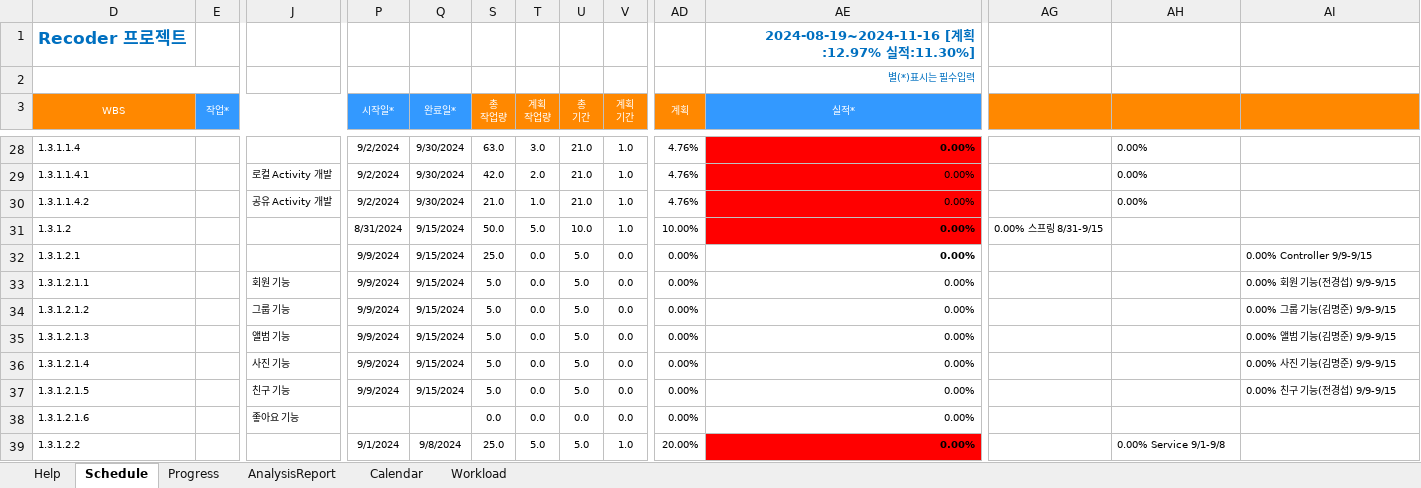
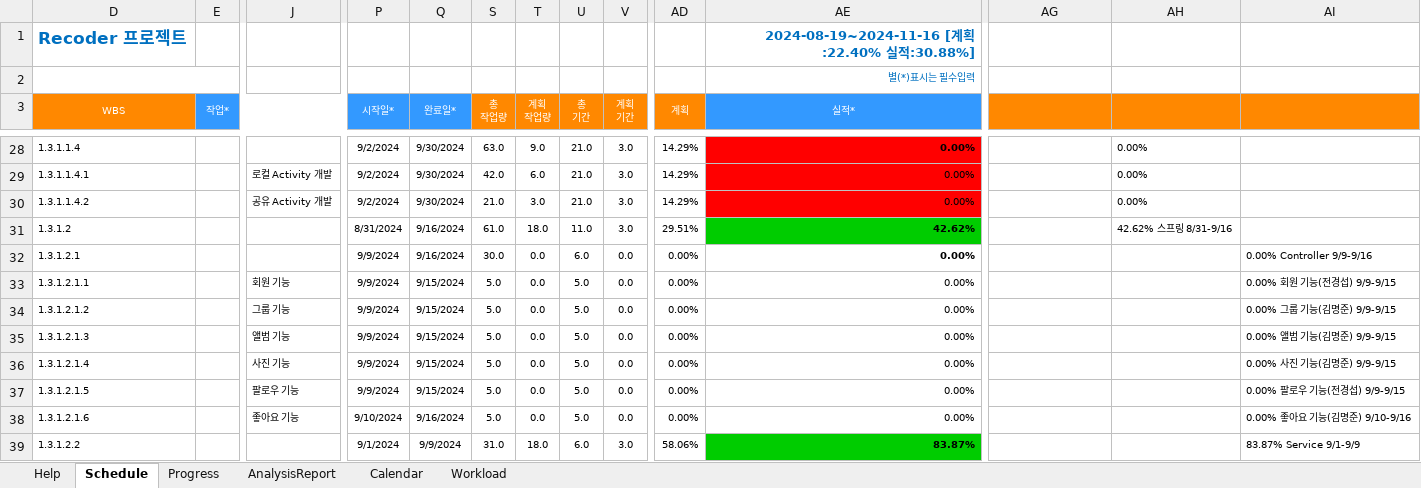
Before and after one commit to HGCQ/Recoder, an Excel workbook: data/XLGantt_v5.0.0_20220605_Release_KOR.xlsm, sheet Schedule, drawn as a sheet; only a part is shown, gaps mark what is left out; values as stored, in another font and other column widths than the file's, no borders; charts and pictures and conditional formats not drawn; the diff covers the shown part only; the diff names each change by its address in the sheet, - before the commit and + after, or states it on an @@ line.

```diff
--- a/data/XLGantt_v5.0.0_20220605_Release_KOR.xlsm (sheet Schedule)
+++ b/data/XLGantt_v5.0.0_20220605_Release_KOR.xlsm (sheet Schedule)
-AE1 (실적*): 2024-08-19~2024-11-16 [계획:12.97% 실적:11.30%]
+AE1 (실적*): 2024-08-19~2024-11-16 [계획:22.40% 실적:30.88%]
-T28 (계획 작업량): 3.0
+T28 (계획 작업량): 9.0
-V28:V31 (계획 기간): 1.0
+V28:V31 (계획 기간): 3.0
-AD28:AD30 (계획): 4.76%
+AD28:AD30 (계획): 14.29%
-T29 (계획 작업량): 2.0
+T29 (계획 작업량): 6.0
-T30 (계획 작업량): 1.0
+T30 (계획 작업량): 3.0
-Q31:Q32 (완료일*): 9/15/2024
+Q31:Q32 (완료일*): 9/16/2024
-S31 (총 작업량): 50.0
+S31 (총 작업량): 61.0
-T31 (계획 작업량): 5.0
+T31 (계획 작업량): 18.0
-U31 (총 기간): 10.0
+U31 (총 기간): 11.0
-AD31 (계획): 10.00%
+AD31 (계획): 29.51%
-AE31 (실적*): 0.00%
+AE31 (실적*): 42.62%
-AE31 fill: #FF0000
+AE31 fill: #00CC00
-AG31: 0.00% 스프링 8/31-9/15
+AG31: (empty)
-AH31: (empty)
+AH31: 42.62% 스프링 8/31-9/16
-S32 (총 작업량): 25.0
+S32 (총 작업량): 30.0
-U32 (총 기간): 5.0
+U32 (총 기간): 6.0
-AI32: 0.00% Controller 9/9-9/15
+AI32: 0.00% Controller 9/9-9/16
-J37: 친구 기능
+J37: 팔로우 기능
-AI37: 0.00% 친구 기능(전경섭) 9/9-9/15
+AI37: 0.00% 팔로우 기능(전경섭) 9/9-9/15
-P38 (시작일*): (empty)
+P38 (시작일*): 9/10/2024
-Q38 (완료일*): (empty)
+Q38 (완료일*): 9/16/2024
-S38 (총 작업량): 0.0
+S38 (총 작업량): 5.0
-U38 (총 기간): 0.0
+U38 (총 기간): 5.0
-AI38: (empty)
+AI38: 0.00% 좋아요 기능(김명준) 9/10-9/16
-Q39 (완료일*): 9/8/2024
+Q39 (완료일*): 9/9/2024
-S39 (총 작업량): 25.0
+S39 (총 작업량): 31.0
-T39 (계획 작업량): 5.0
+T39 (계획 작업량): 18.0
-U39 (총 기간): 5.0
+U39 (총 기간): 6.0
-V39 (계획 기간): 1.0
+V39 (계획 기간): 3.0
-AD39 (계획): 20.00%
+AD39 (계획): 58.06%
-AE39 (실적*): 0.00%
+AE39 (실적*): 83.87%
-AE39 fill: #FF0000
+AE39 fill: #00CC00
-AH39: 0.00% Service 9/1-9/8
+AH39: (empty)
-AI39: (empty)
+AI39: 83.87% Service 9/1-9/9
```
Also changed, not shown: 97 edited cells and cell formats elsewhere in this sheet, sheet Progress, hidden cells, charts or pictures.
